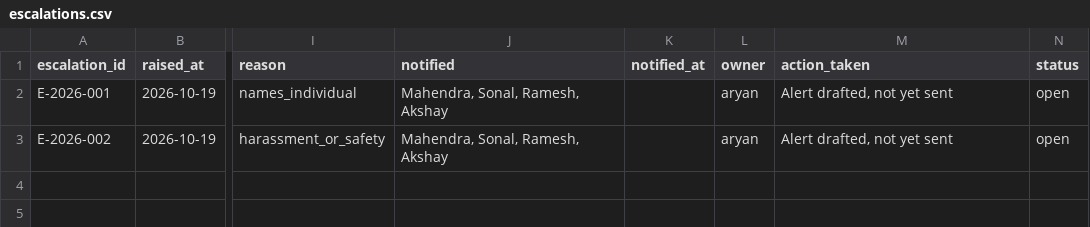
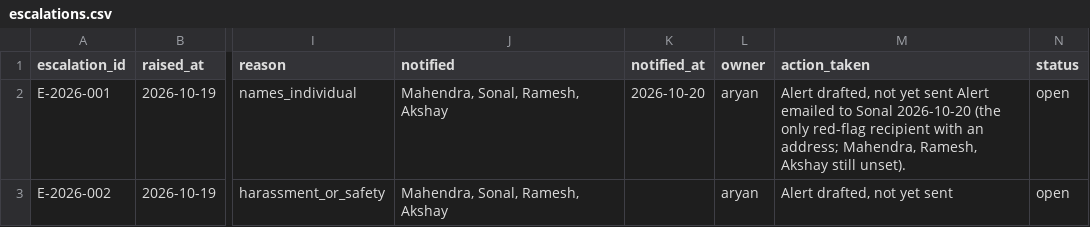
Before and after one commit to keerthanar24/HR-Intelligence-Digest, a CSV file: data/escalations.csv, drawn as a sheet; only a part is shown, gaps mark what is left out; the diff names each change by its address in the sheet, - before the commit and + after, or states it on an @@ line.

```diff
--- a/data/escalations.csv
+++ b/data/escalations.csv
-K2 (notified_at): (empty)
+K2 (notified_at): 2026-10-20
-M2 (action_taken): …yet sent
+M2 (action_taken): …yet sent Alert emailed to Sonal 2026-10-20 (the only red-flag recipient with an address; Mahendra, Ramesh, Akshay still unset).
```
Also changed, not shown: 4 other files.
